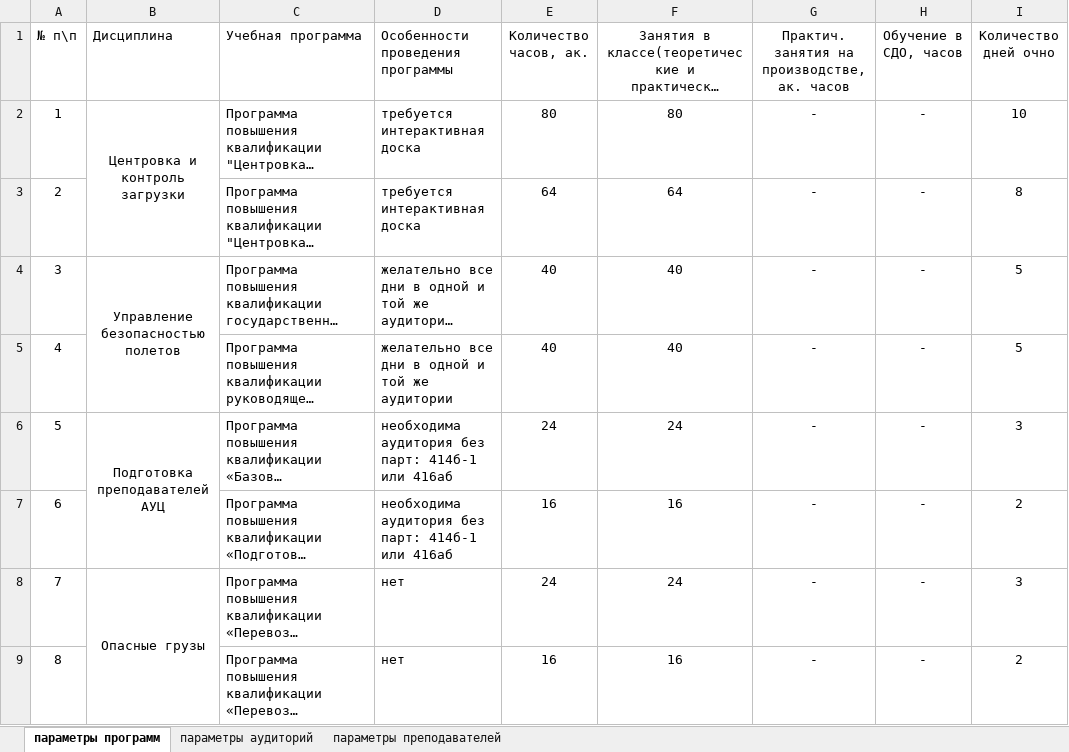
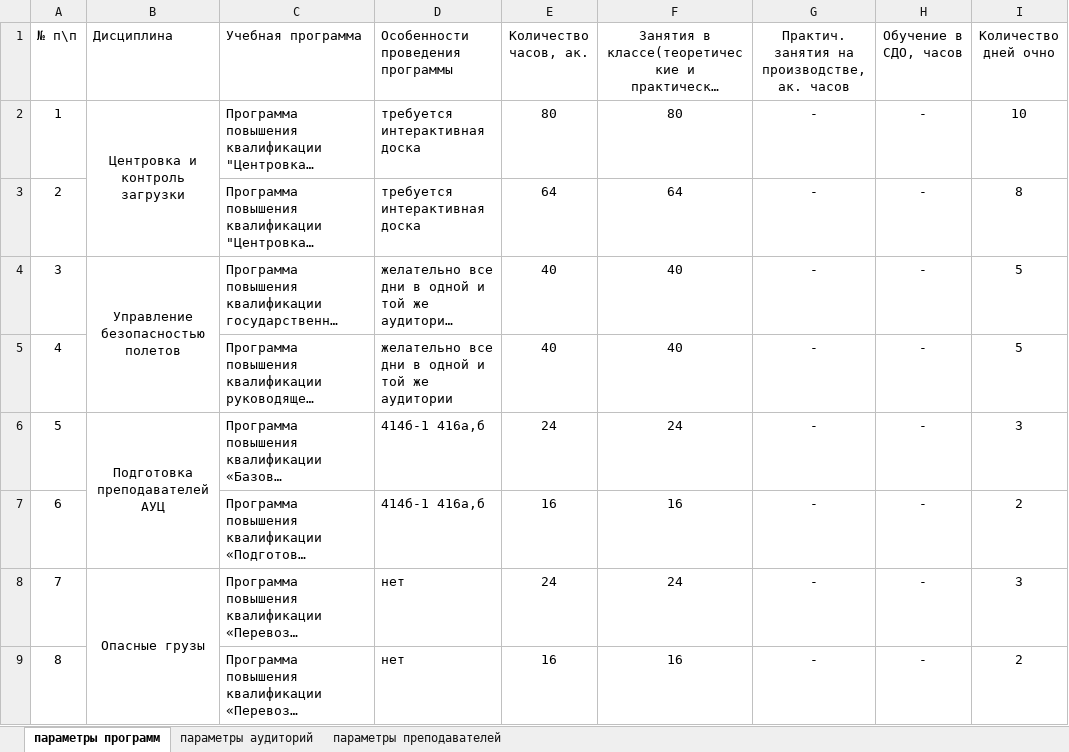
Before and after one commit to stacy-eliz/task-solve, an Excel workbook: app2.xlsx, sheet параметры программ, drawn as a sheet; only a part is shown; long unchanged cells end in …; values as stored, in another font and other column widths than the file's, no borders; conditional formats not drawn; the diff covers the shown part only; the diff names each change by its address in the sheet, - before the commit and + after, or states it on an @@ line.

```diff
--- a/app2.xlsx (sheet параметры программ)
+++ b/app2.xlsx (sheet параметры программ)
-D6:D7 (Особенности проведения программы): необходима аудитория без парт: 414б-1 или 416аб
+D6:D7 (Особенности проведения программы): 414б-1 416а,б
```
Also changed, not shown: 20 edited cells elsewhere in this sheet, sheet параметры аудиторий, app1.xlsx, 2 other files.
